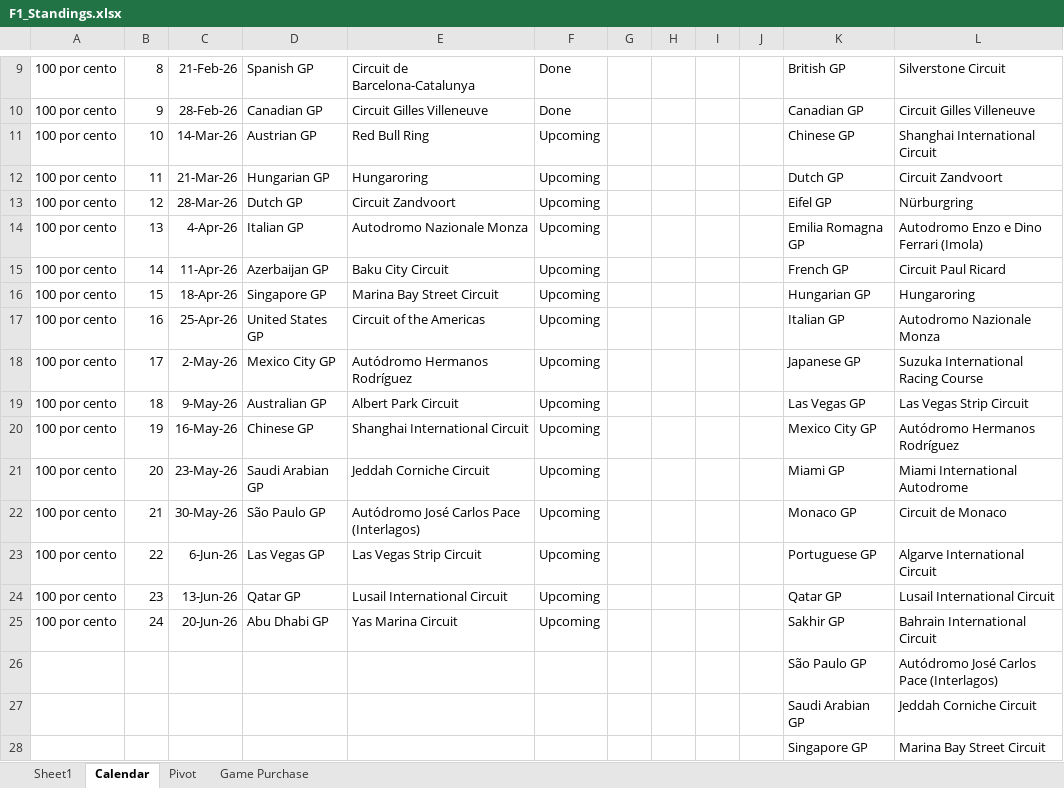
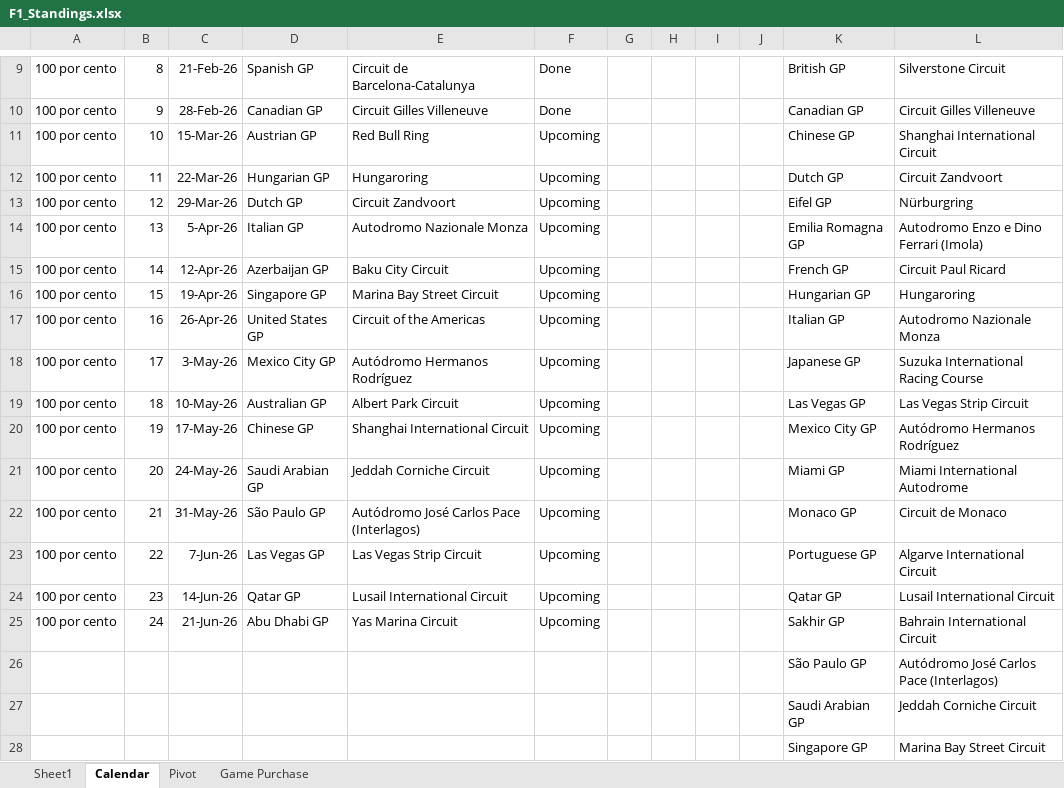
Before and after one commit to rcr1995/f1-game-dashboard, an Excel workbook: F1_Standings.xlsx, sheet Calendar, drawn as a sheet; only a part is shown, gaps mark what is left out; values as stored, in another font and other column widths than the file's, no borders; the diff names each change by its address in the sheet, - before the commit and + after, or states it on an @@ line.

```diff
--- a/F1_Standings.xlsx (sheet Calendar)
+++ b/F1_Standings.xlsx (sheet Calendar)
-C11: 14-Mar-26
+C11: 15-Mar-26
-C12: 21-Mar-26
+C12: 22-Mar-26
-C13: 28-Mar-26
+C13: 29-Mar-26
-C14: 4-Apr-26
+C14: 5-Apr-26
-C15: 11-Apr-26
+C15: 12-Apr-26
-C16: 18-Apr-26
+C16: 19-Apr-26
-C17: 25-Apr-26
+C17: 26-Apr-26
-C18: 2-May-26
+C18: 3-May-26
-C19: 9-May-26
+C19: 10-May-26
-C20: 16-May-26
+C20: 17-May-26
-C21: 23-May-26
+C21: 24-May-26
-C22: 30-May-26
+C22: 31-May-26
-C23: 6-Jun-26
+C23: 7-Jun-26
-C24: 13-Jun-26
+C24: 14-Jun-26
-C25: 20-Jun-26
+C25: 21-Jun-26
```
Also changed, not shown: sheet Sheet1.
